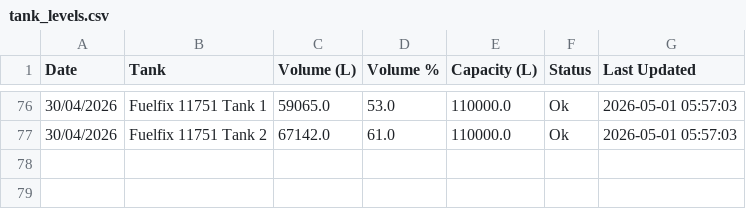
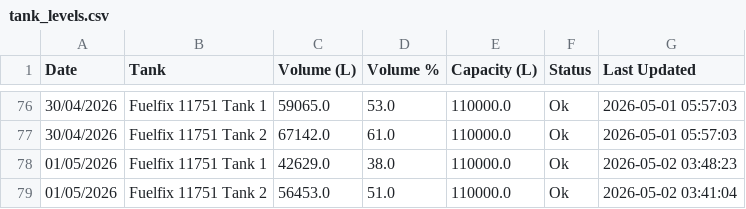
Before and after one commit to neil-noble/NMG, a CSV file: data/tank_levels.csv, drawn as a sheet; only a part is shown, gaps mark what is left out; the diff names each change by its address in the sheet, - before the commit and + after, or states it on an @@ line.

```diff
--- a/data/tank_levels.csv
+++ b/data/tank_levels.csv
+row 78: 01/05/2026 | Fuelfix 11751 Tank 1 | 42629.0 | 38.0 | 110000.0 | Ok | 2026-05-02 03:48:23
+row 79: 01/05/2026 | Fuelfix 11751 Tank 2 | 56453.0 | 51.0 | 110000.0 | Ok | 2026-05-02 03:41:04
```
Also changed, not shown: data/forecast.csv, data/mom_comparison.csv, 1 other file.
